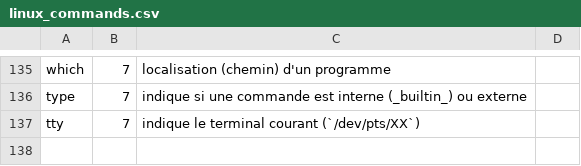
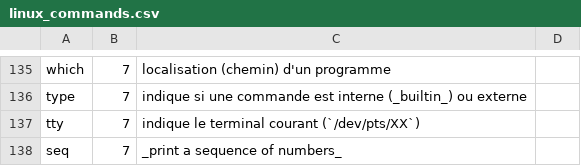
Before and after one commit to skramm/but3_rt, a CSV file: content/commands_csv/linux_commands.csv, drawn as a sheet; only a part is shown, gaps mark what is left out.

Commit message:
ajout linux seq

```diff
--- a/content/commands_csv/linux_commands.csv
+++ b/content/commands_csv/linux_commands.csv
@@ -137 +137,2 @@ type;7;indique si une commande est interne (_builtin_) ou externe
 tty;7;indique le terminal courant (`/dev/pts/XX`)
+seq;7;_print a sequence of numbers_
```
